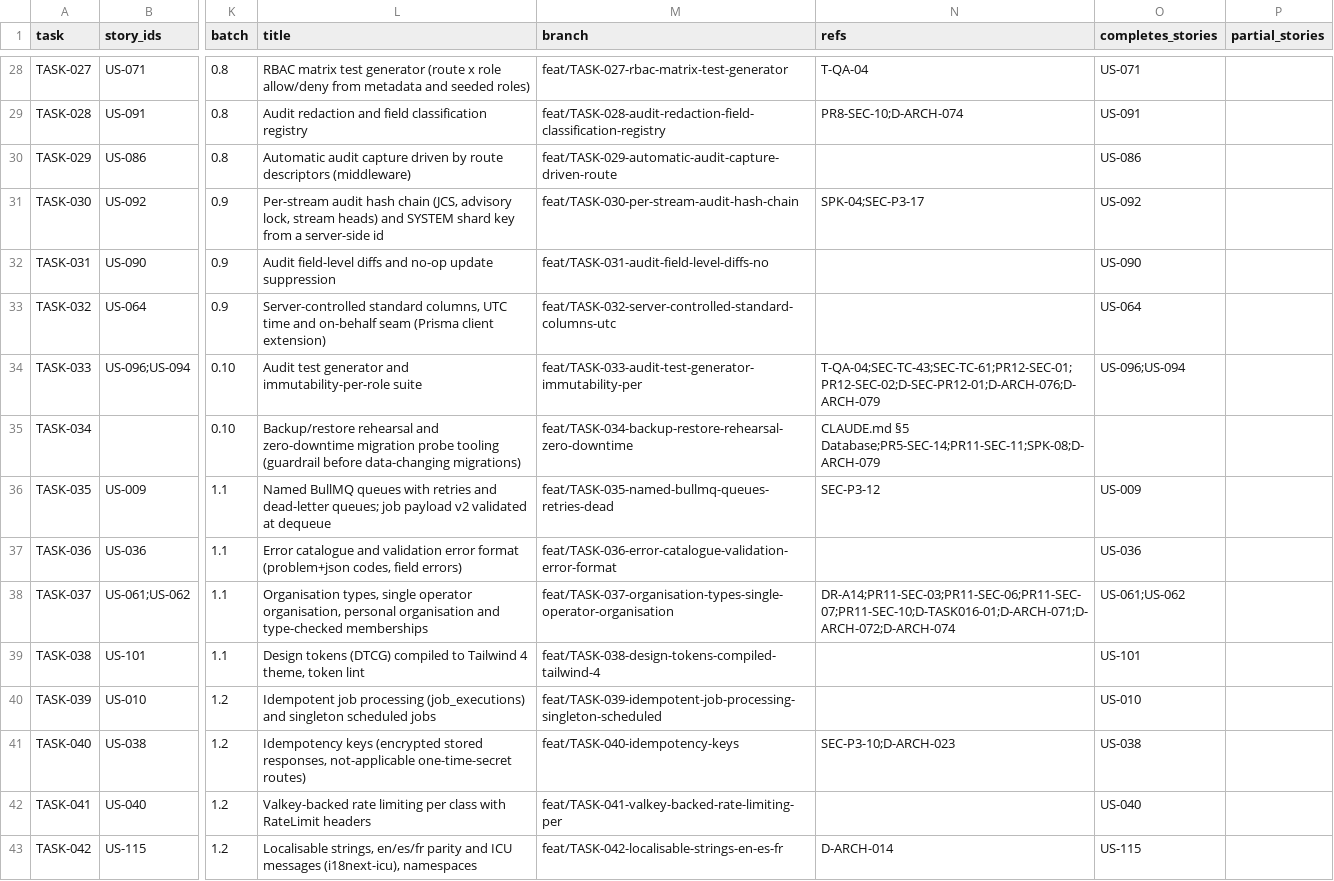
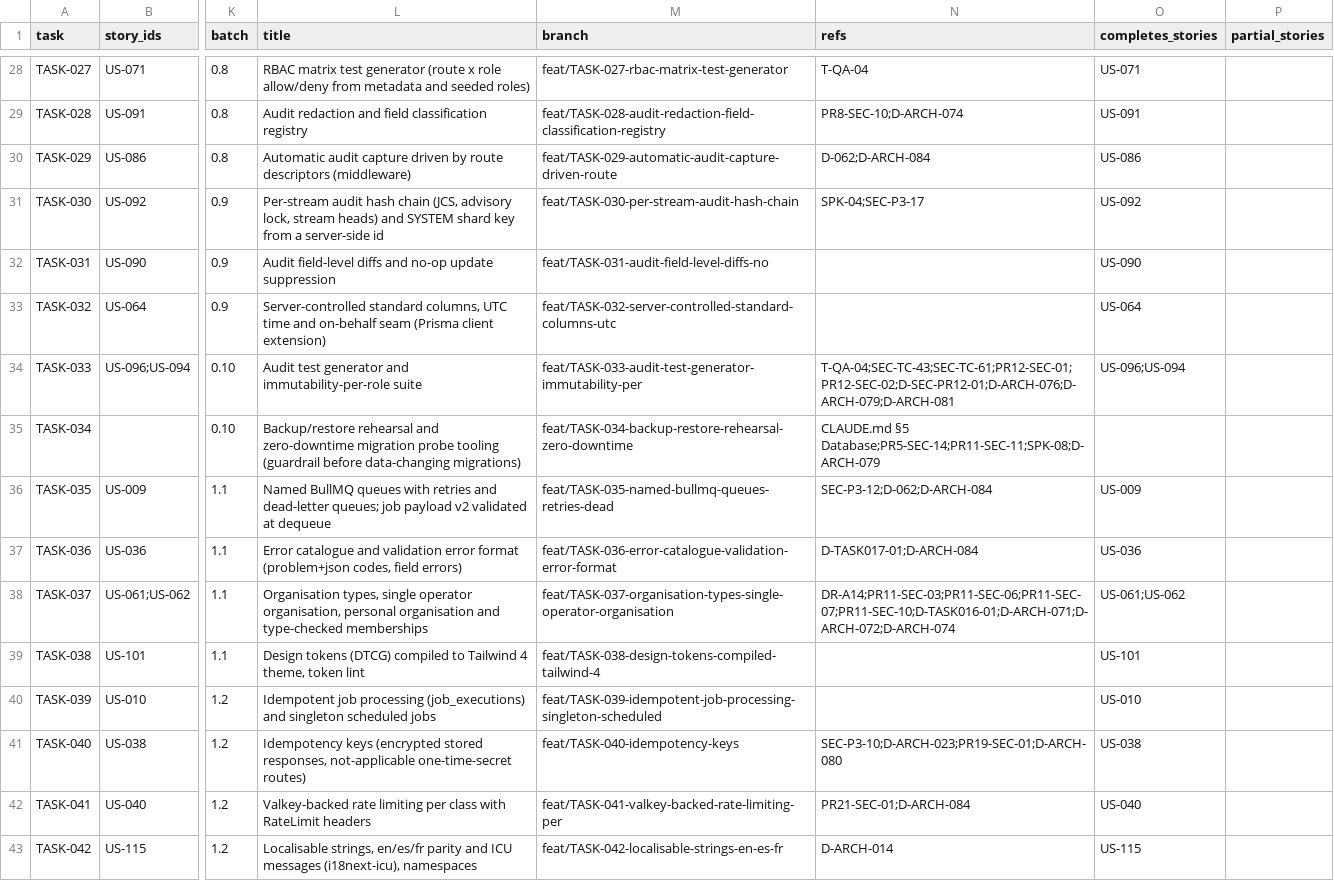
Before and after one commit to sukhchdit/shipcube, a CSV file: docs/04-plan/task-map.csv, drawn as a sheet; only a part is shown, gaps mark what is left out; the diff covers the shown part only; the diff names each change by its address in the sheet, - before the commit and + after, or states it on an @@ line.

```diff
--- a/docs/04-plan/task-map.csv
+++ b/docs/04-plan/task-map.csv
-N30 (refs): (empty)
+N30 (refs): D-062;D-ARCH-084
-N34 (refs): T-QA-04;SEC-TC-43;SEC-TC-61;PR12-SEC-01;PR12-SEC-02;D-SEC-PR12-01;D-ARCH-076;D-ARCH-079
+N34 (refs): T-QA-04;SEC-TC-43;SEC-TC-61;PR12-SEC-01;PR12-SEC-02;D-SEC-PR12-01;D-ARCH-076;D-ARCH-079;D-ARCH-081
-N36 (refs): SEC-P3-12
+N36 (refs): SEC-P3-12;D-062;D-ARCH-084
-N37 (refs): (empty)
+N37 (refs): D-TASK017-01;D-ARCH-084
-N41 (refs): SEC-P3-10;D-ARCH-023
+N41 (refs): SEC-P3-10;D-ARCH-023;PR19-SEC-01;D-ARCH-080
-N42 (refs): (empty)
+N42 (refs): PR21-SEC-01;D-ARCH-084
```
Also changed, not shown: 28 edited cells elsewhere in this file, 20 other files.
